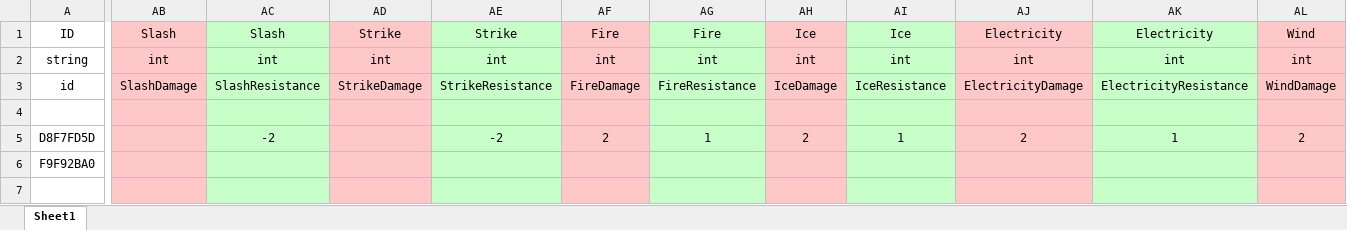
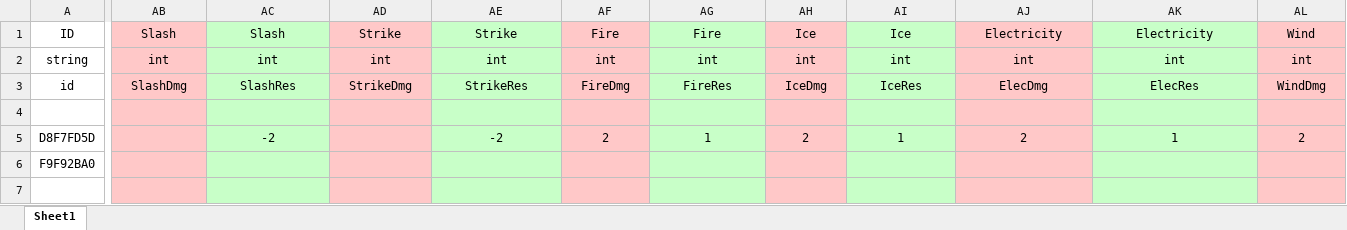
Before and after one commit to lovoror/castle_res, an Excel workbook: tools/characters.xlsm, sheet Sheet1, drawn as a sheet; only a part is shown, gaps mark what is left out; values as stored, in another font and other column widths than the file's, no borders; conditional formats not drawn; the diff covers the shown part only; the diff names each change by its address in the sheet, - before the commit and + after, or states it on an @@ line.

```diff
--- a/tools/characters.xlsm (sheet Sheet1)
+++ b/tools/characters.xlsm (sheet Sheet1)
-AB3: SlashDamage
+AB3: SlashDmg
-AC3: SlashResistance
+AC3: SlashRes
-AD3: StrikeDamage
+AD3: StrikeDmg
-AE3: StrikeResistance
+AE3: StrikeRes
-AF3: FireDamage
+AF3: FireDmg
-AG3: FireResistance
+AG3: FireRes
-AH3: IceDamage
+AH3: IceDmg
-AI3: IceResistance
+AI3: IceRes
-AJ3: ElectricityDamage
+AJ3: ElecDmg
-AK3: ElectricityResistance
+AK3: ElecRes
-AL3: WindDamage
+AL3: WindDmg
```
Also changed, not shown: 8 edited cells elsewhere in this sheet, 2 other files.
